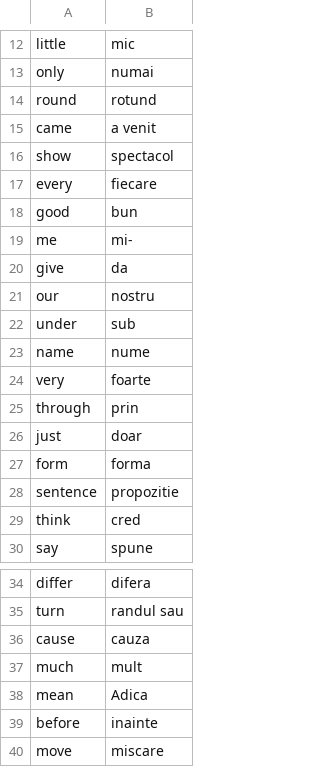
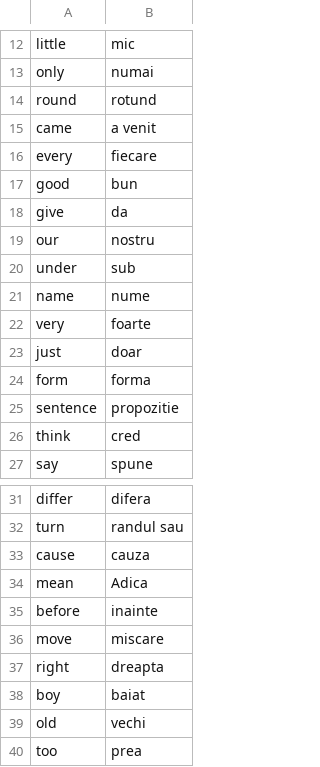
Before and after one commit to dreghdo001/Py-MiniProjects, a CSV file: MiniProjects/TranslatorHelp_RO-ENG/data/words_to_learn.csv, drawn as a sheet; only a part is shown, gaps mark what is left out; the shorter side is filled out with more unchanged rows; the diff names each change by its address in the sheet, - before the commit and + after, or states it on an @@ line.

```diff
--- a/MiniProjects/TranslatorHelp_RO-ENG/data/words_to_learn.csv
+++ b/MiniProjects/TranslatorHelp_RO-ENG/data/words_to_learn.csv
-row 16: show | spectacol
-row 19: me | mi-
-row 25: through | prin
-row 37: much | mult
```
Also changed, not shown: 3 other files.
